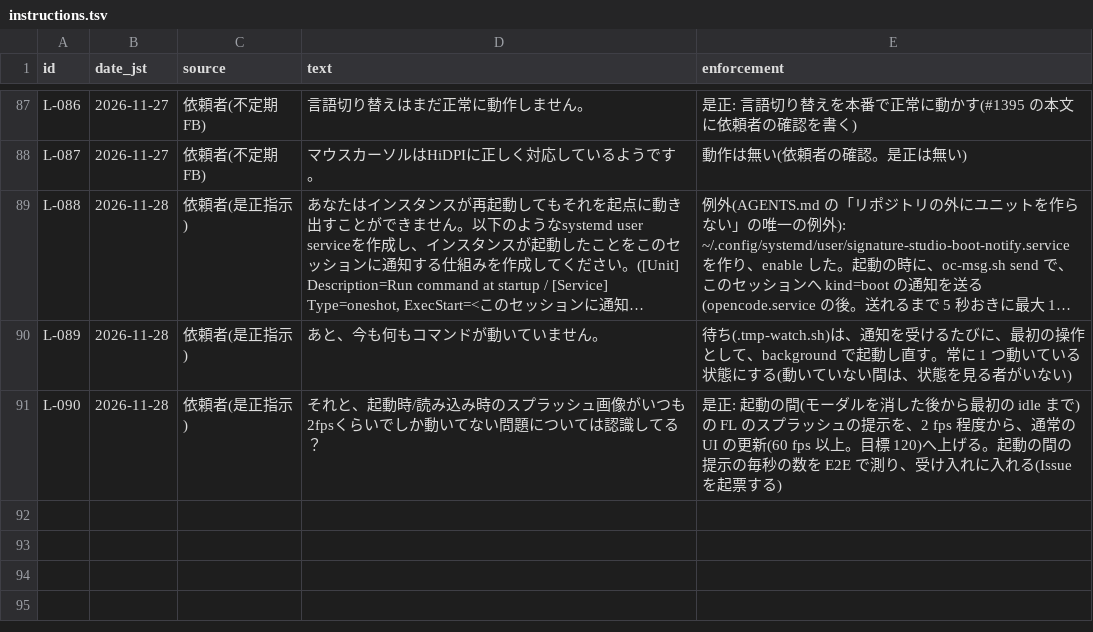
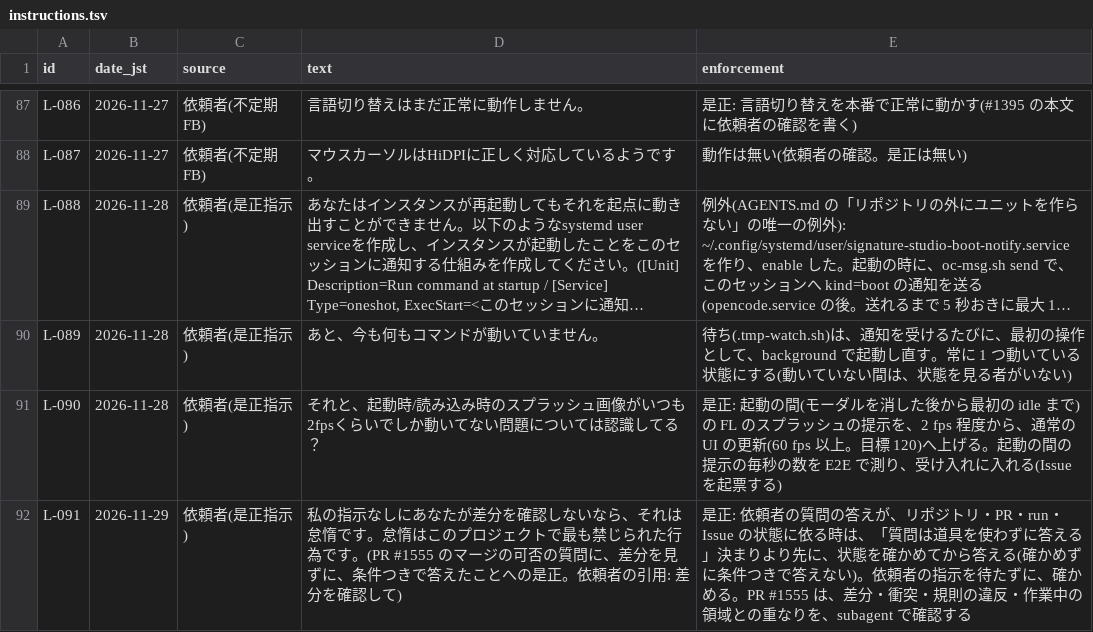
Before and after one commit to signature-studio/signature-studio, a TSV file: pm-work/ledger/instructions.tsv, drawn as a sheet; only a part is shown, gaps mark what is left out; long unchanged cells end in …; the diff names each change by its address in the sheet, - before the commit and + after, or states it on an @@ line.

```diff
--- a/pm-work/ledger/instructions.tsv
+++ b/pm-work/ledger/instructions.tsv
+row 92: L-091 | 2026-11-29 | 依頼者(是正指示) | 私の指示なしにあなたが差分を確認しないなら、それは怠惰です。怠惰はこのプロジェクトで最も禁じられた行為です。(PR #1555 のマージの可否の質問に、差分を見ずに、条件つきで答えたことへの是正。依頼者の引用: 差分を確認して) | 是正: 依頼者の質問の答えが、リポジトリ・PR・run・Issue の状態に依る時は、「質問は道具を使わずに答える」決まりより先に、状態を確かめてから答える(確かめずに条件つきで答えない)。依頼者の指示を待たずに、確かめる。PR #1555 は、差分・衝突・規則の違反・作業中の領域との重なりを、subagent で確認する
```
Also changed, not shown: 1 other file.
